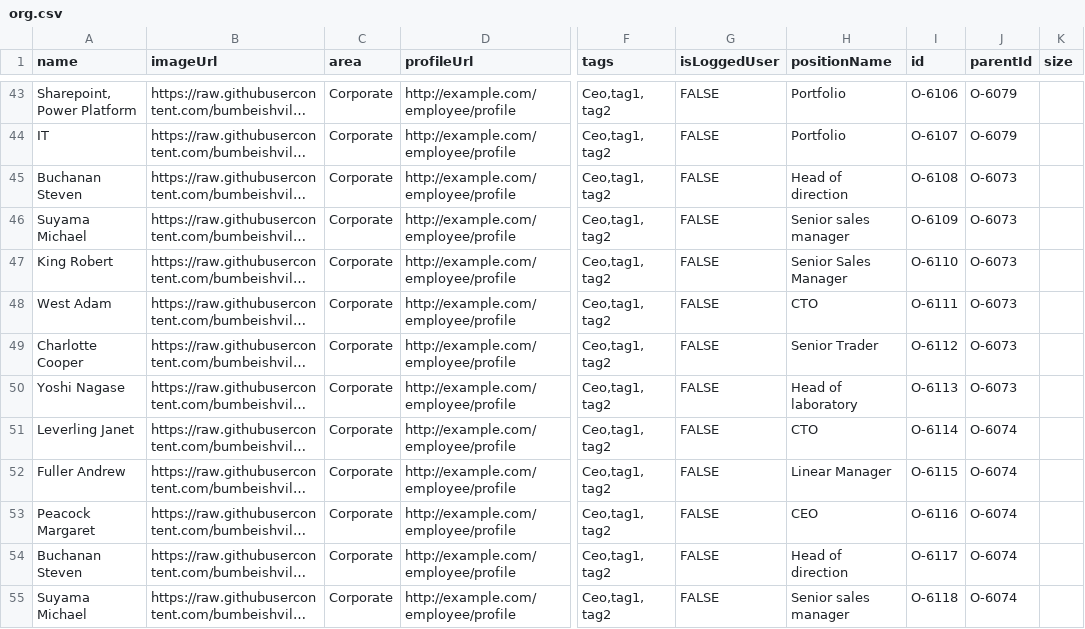
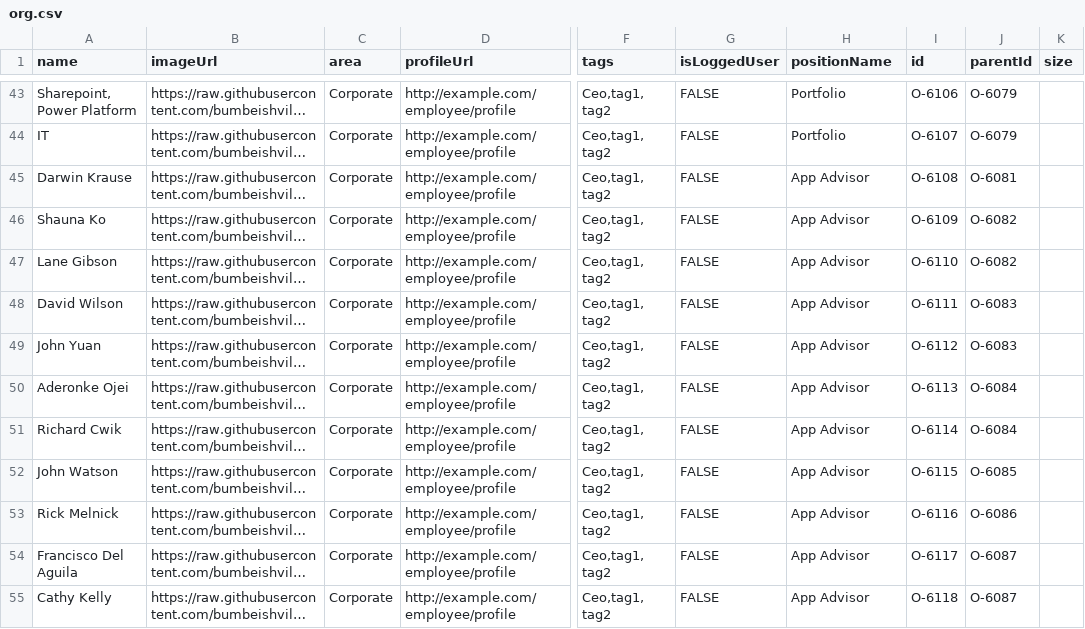
Before and after one commit to mangeshkhaire1988/OrgChart3, a CSV file: org.csv, drawn as a sheet; only a part is shown, gaps mark what is left out; long unchanged cells end in …; the diff covers the shown part only; the diff names each change by its address in the sheet, - before the commit and + after, or states it on an @@ line.

Commit message:
Add files via upload

```diff
--- a/org.csv
+++ b/org.csv
-A45 (name): Buchanan Steven
+A45 (name): Darwin Krause
-H45 (positionName): Head of direction
+H45 (positionName): App Advisor
-J45 (parentId): O-6073
+J45 (parentId): O-6081
-A46 (name): Suyama Michael
+A46 (name): Shauna Ko
-H46 (positionName): Senior sales manager
+H46 (positionName): App Advisor
-J46:J47 (parentId): O-6073
+J46:J47 (parentId): O-6082
-A47 (name): King Robert
+A47 (name): Lane Gibson
-H47 (positionName): Senior Sales Manager
+H47 (positionName): App Advisor
-A48 (name): West Adam
+A48 (name): David Wilson
-H48 (positionName): CTO
+H48 (positionName): App Advisor
-J48:J49 (parentId): O-6073
+J48:J49 (parentId): O-6083
-A49 (name): Charlotte Cooper
+A49 (name): John Yuan
-H49 (positionName): Senior Trader
+H49 (positionName): App Advisor
-A50 (name): Yoshi Nagase
+A50 (name): Aderonke Ojei
-H50 (positionName): Head of laboratory
+H50 (positionName): App Advisor
-J50 (parentId): O-6073
+J50 (parentId): O-6084
-A51 (name): Leverling Janet
+A51 (name): Richard Cwik
-H51 (positionName): CTO
+H51 (positionName): App Advisor
-J51 (parentId): O-6074
+J51 (parentId): O-6084
-A52 (name): Fuller Andrew
+A52 (name): John Watson
-H52 (positionName): Linear Manager
+H52 (positionName): App Advisor
-J52 (parentId): O-6074
+J52 (parentId): O-6085
-A53 (name): Peacock Margaret
+A53 (name): Rick Melnick
-H53 (positionName): CEO
+H53 (positionName): App Advisor
-J53 (parentId): O-6074
+J53 (parentId): O-6086
-A54 (name): Buchanan Steven
+A54 (name): Francisco Del Aguila
-H54 (positionName): Head of direction
+H54 (positionName): App Advisor
-J54:J55 (parentId): O-6074
+J54:J55 (parentId): O-6087
-A55 (name): Suyama Michael
+A55 (name): Cathy Kelly
-H55 (positionName): Senior sales manager
+H55 (positionName): App Advisor
```
Also changed, not shown: 6 edited cells elsewhere in this file.
